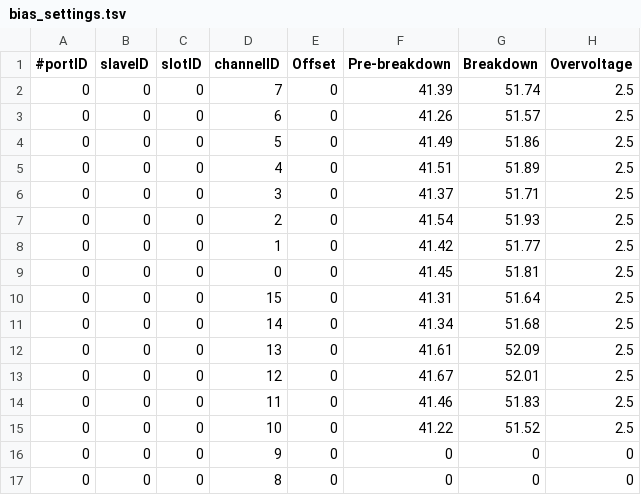
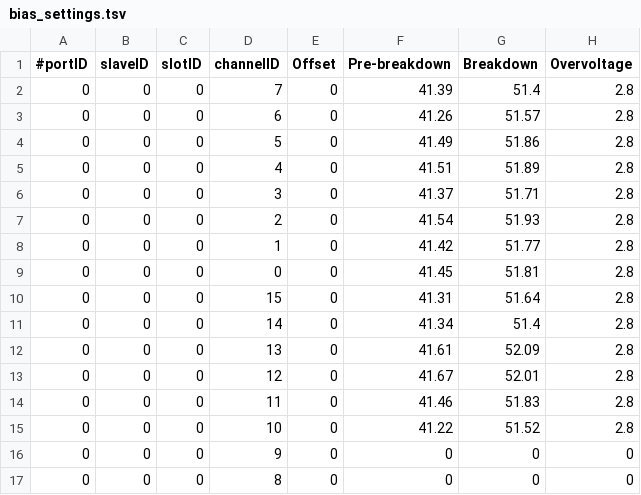
Before and after one commit to kyokazuki/FBT_Macros, a TSV file: other/bias_settings.tsv, drawn as a sheet.

```diff
--- a/other/bias_settings.tsv
+++ b/other/bias_settings.tsv
@@ -1,16 +1,16 @@
 #portID	slaveID	slotID	channelID	Offset	Pre-breakdown	Breakdown	Overvoltage
-0	0	0	7	0	41.39	51.74	2.5
-0	0	0	6	0	41.26	51.57	2.5
-0	0	0	5	0	41.49	51.86	2.5
-0	0	0	4	0	41.51	51.89	2.5
-0	0	0	3	0	41.37	51.71	2.5
-0	0	0	2	0	41.54	51.93	2.5
-0	0	0	1	0	41.42	51.77	2.5
-0	0	0	0	0	41.45	51.81	2.5
-0	0	0	15	0	41.31	51.64	2.5
-0	0	0	14	0	41.34	51.68	2.5
-0	0	0	13	0	41.61	52.09	2.5
-0	0	0	12	0	41.67	52.01	2.5
-0	0	0	11	0	41.46	51.83	2.5
-0	0	0	10	0	41.22	51.52	2.5
+0	0	0	7	0	41.39	51.4	2.8
+0	0	0	6	0	41.26	51.57	2.8
+0	0	0	5	0	41.49	51.86	2.8
+0	0	0	4	0	41.51	51.89	2.8
+0	0	0	3	0	41.37	51.71	2.8
+0	0	0	2	0	41.54	51.93	2.8
+0	0	0	1	0	41.42	51.77	2.8
+0	0	0	0	0	41.45	51.81	2.8
+0	0	0	15	0	41.31	51.64	2.8
+0	0	0	14	0	41.34	51.4	2.8
+0	0	0	13	0	41.61	52.09	2.8
+0	0	0	12	0	41.67	52.01	2.8
+0	0	0	11	0	41.46	51.83	2.8
+0	0	0	10	0	41.22	51.52	2.8
 0	0	0	9	0	0	0	0
```
Also changed, not shown: 28 other files.
